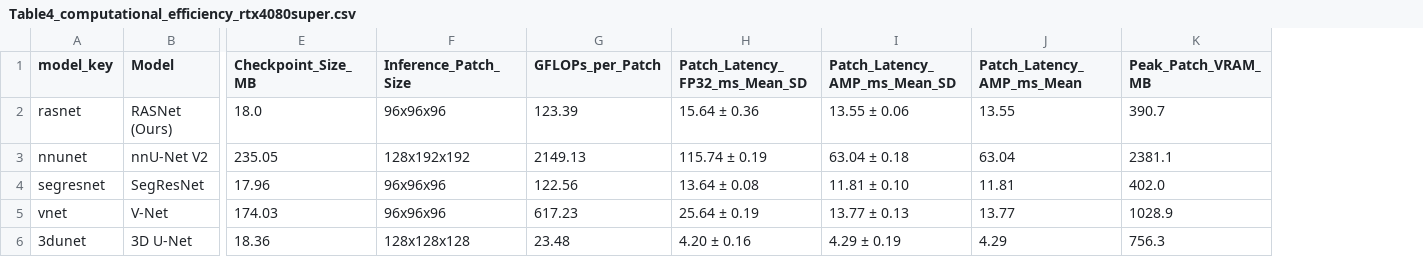
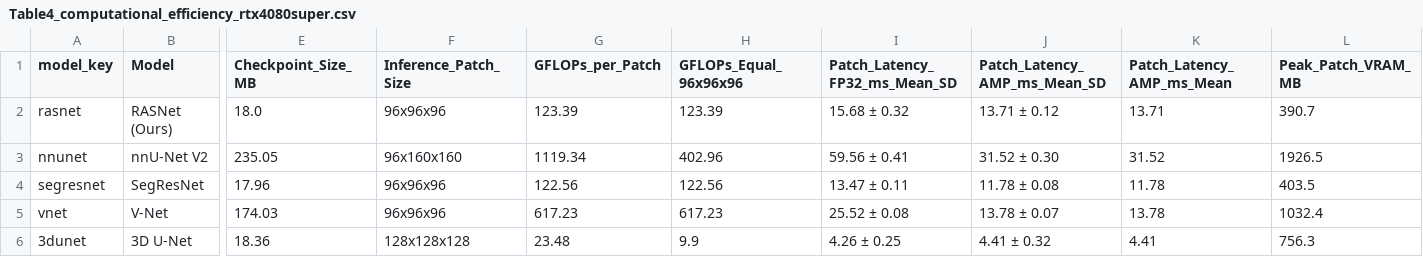
Before and after one commit to DigontaDas/Efficient-3D-Tiled-CNN-Architecture, a CSV file: results/thesis_outputs/Table4_computational_efficiency_rtx4080super.csv, drawn as a sheet; only a part is shown, gaps mark what is left out; addresses are those after the commit; the diff names each change by its address in the sheet, - before the commit and + after, or states it on an @@ line.

Commit message:
feat: add phase H fixed-weight RASNet optimization pipeline and results, fixed nnunet vs rasnet training log illuision problem.

```diff
--- a/results/thesis_outputs/Table4_computational_efficiency_rtx4080super.csv
+++ b/results/thesis_outputs/Table4_computational_efficiency_rtx4080super.csv
+column H (GFLOPs_Equal_96x96x96), rows 2-6: 123.39 | 402.96 | 122.56 | 617.23 | 9.9
-I2 (Patch_Latency_FP32_ms_Mean_SD): 15.64 ± 0.36
+I2 (Patch_Latency_FP32_ms_Mean_SD): 15.68 ± 0.32
-J2 (Patch_Latency_AMP_ms_Mean_SD): 13.55 ± 0.06
+J2 (Patch_Latency_AMP_ms_Mean_SD): 13.71 ± 0.12
-K2 (Patch_Latency_AMP_ms_Mean): 13.55
+K2 (Patch_Latency_AMP_ms_Mean): 13.71
-F3 (Inference_Patch_Size): 128x192x192
+F3 (Inference_Patch_Size): 96x160x160
-G3 (GFLOPs_per_Patch): 2149.13
+G3 (GFLOPs_per_Patch): 1119.34
-I3 (Patch_Latency_FP32_ms_Mean_SD): 115.74 ± 0.19
+I3 (Patch_Latency_FP32_ms_Mean_SD): 59.56 ± 0.41
-J3 (Patch_Latency_AMP_ms_Mean_SD): 63.04 ± 0.18
+J3 (Patch_Latency_AMP_ms_Mean_SD): 31.52 ± 0.30
-K3 (Patch_Latency_AMP_ms_Mean): 63.04
+K3 (Patch_Latency_AMP_ms_Mean): 31.52
-L3 (Peak_Patch_VRAM_MB): 2381.1
+L3 (Peak_Patch_VRAM_MB): 1926.5
-I4 (Patch_Latency_FP32_ms_Mean_SD): 13.64 ± 0.08
+I4 (Patch_Latency_FP32_ms_Mean_SD): 13.47 ± 0.11
-J4 (Patch_Latency_AMP_ms_Mean_SD): 11.81 ± 0.10
+J4 (Patch_Latency_AMP_ms_Mean_SD): 11.78 ± 0.08
-K4 (Patch_Latency_AMP_ms_Mean): 11.81
+K4 (Patch_Latency_AMP_ms_Mean): 11.78
-L4 (Peak_Patch_VRAM_MB): 402.0
+L4 (Peak_Patch_VRAM_MB): 403.5
-I5 (Patch_Latency_FP32_ms_Mean_SD): 25.64 ± 0.19
+I5 (Patch_Latency_FP32_ms_Mean_SD): 25.52 ± 0.08
-J5 (Patch_Latency_AMP_ms_Mean_SD): 13.77 ± 0.13
+J5 (Patch_Latency_AMP_ms_Mean_SD): 13.78 ± 0.07
-K5 (Patch_Latency_AMP_ms_Mean): 13.77
+K5 (Patch_Latency_AMP_ms_Mean): 13.78
-L5 (Peak_Patch_VRAM_MB): 1028.9
+L5 (Peak_Patch_VRAM_MB): 1032.4
-I6 (Patch_Latency_FP32_ms_Mean_SD): 4.20 ± 0.16
+I6 (Patch_Latency_FP32_ms_Mean_SD): 4.26 ± 0.25
-J6 (Patch_Latency_AMP_ms_Mean_SD): 4.29 ± 0.19
+J6 (Patch_Latency_AMP_ms_Mean_SD): 4.41 ± 0.32
-K6 (Patch_Latency_AMP_ms_Mean): 4.29
+K6 (Patch_Latency_AMP_ms_Mean): 4.41
```
Also changed, not shown: 26 other files.
